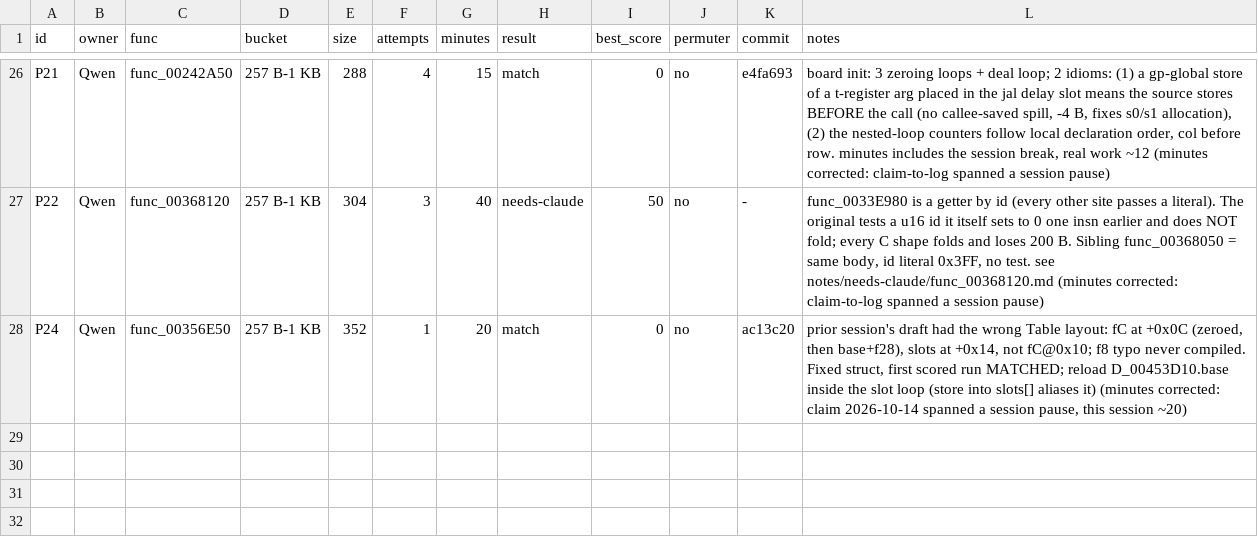
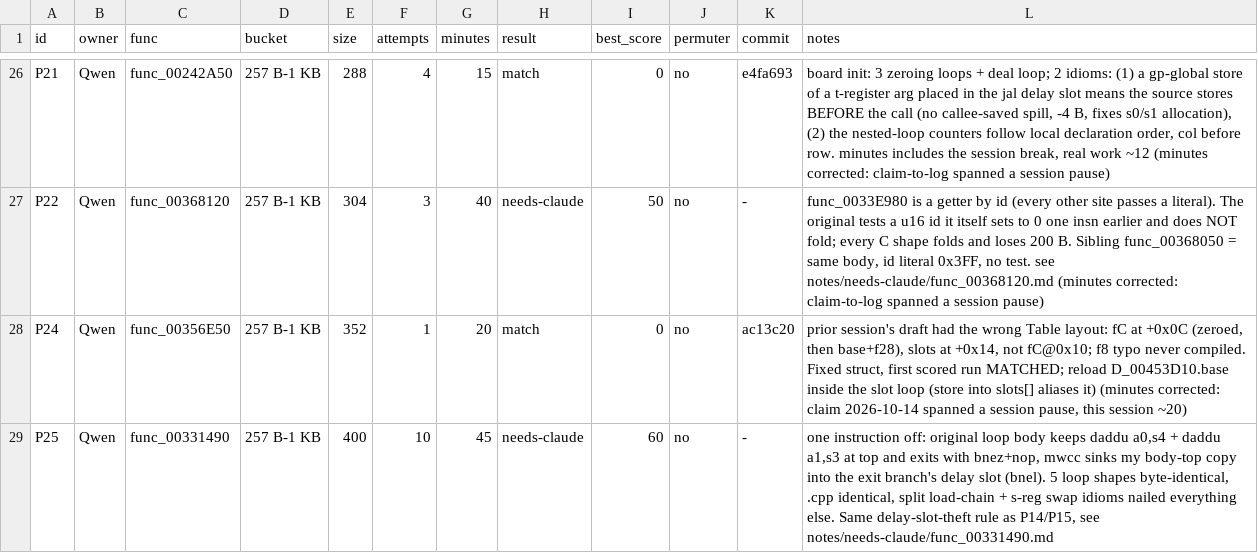
Before and after one commit to Yakuru-43/dq8-decomp, a TSV file: notes/pilot.tsv, drawn as a sheet; only a part is shown, gaps mark what is left out.

```diff
--- a/notes/pilot.tsv
+++ b/notes/pilot.tsv
@@ -28 +28,2 @@ P22	Qwen	func_00368120	257 B-1 KB	304	3	40	needs-claude	50	no	-	func_0033E980 is
 P24	Qwen	func_00356E50	257 B-1 KB	352	1	20	match	0	no	ac13c20	prior session's draft had the wrong Table layout: fC at +0x0C (zeroed, then base+f28), slots at +0x14, not fC@0x10; f8 typo never compiled. Fixed struct, first scored run MATCHED; reload D_00453D10.base inside the slot loop (store into slots[] aliases it) (minutes corrected: claim 2026-10-14 spanned a session pause, this session ~20)
+P25	Qwen	func_00331490	257 B-1 KB	400	10	45	needs-claude	60	no	-	one instruction off: original loop body keeps daddu a0,s4 + daddu a1,s3 at top and exits with bnez+nop, mwcc sinks my body-top copy into the exit branch's delay slot (bnel). 5 loop shapes byte-identical, .cpp identical, split load-chain + s-reg swap idioms nailed everything else. Same delay-slot-theft rule as P14/P15, see notes/needs-claude/func_00331490.md
```
Also changed, not shown: 2 other files.
